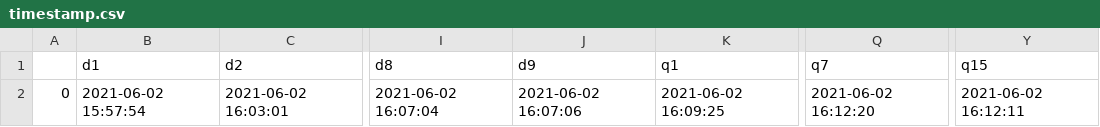
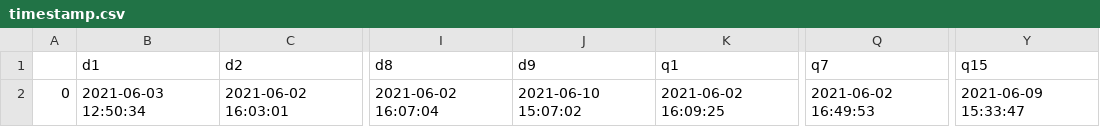
Before and after one commit to kopkiss/mydj1, a CSV file: mydj1/static/csv/timestamp.csv, drawn as a sheet; only a part is shown, gaps mark what is left out; the diff names each change by its address in the sheet, - before the commit and + after, or states it on an @@ line.

```diff
--- a/mydj1/static/csv/timestamp.csv
+++ b/mydj1/static/csv/timestamp.csv
-B2 (d1): 2021-06-02 15:57:54
+B2 (d1): 2021-06-03 12:50:34
-J2 (d9): 2021-06-02 16:07:06
+J2 (d9): 2021-06-10 15:07:02
-Q2 (q7): 2021-06-02 16:12:20
+Q2 (q7): 2021-06-02 16:49:53
-Y2 (q15): 2021-06-02 16:12:11
+Y2 (q15): 2021-06-09 15:33:47
```
Also changed, not shown: mydj1/static/csv/science_park_kpi.csv, 13 other files.
